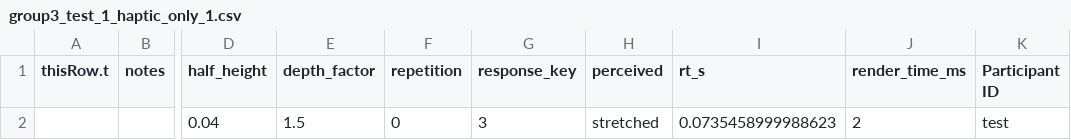
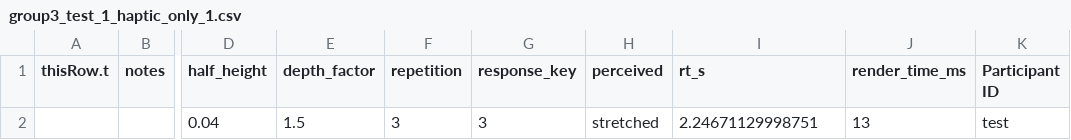
Before and after one commit to PPPayson/threedipa_group3, a CSV file: templates/group3Template/data/group3_test_1_haptic_only_1.csv, drawn as a sheet; only a part is shown, gaps mark what is left out; the diff names each change by its address in the sheet, - before the commit and + after, or states it on an @@ line.

```diff
--- a/templates/group3Template/data/group3_test_1_haptic_only_1.csv
+++ b/templates/group3Template/data/group3_test_1_haptic_only_1.csv
-F2 (repetition): 0
+F2 (repetition): 3
-I2 (rt_s): 0.0735458999988623
+I2 (rt_s): 2.24671129998751
-J2 (render_time_ms): 2
+J2 (render_time_ms): 13
```
Also changed, not shown: templates/group3Template/data/group3_test_1_visual_haptic_1.csv, 49 other files.
